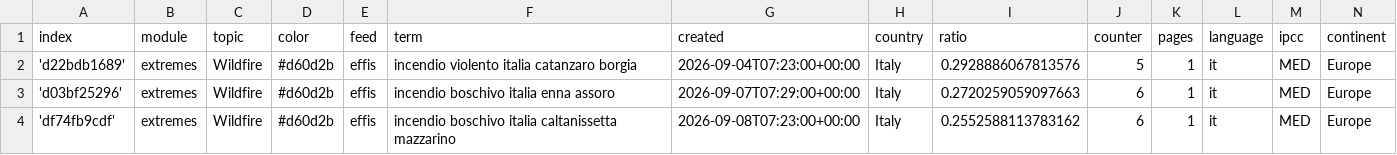
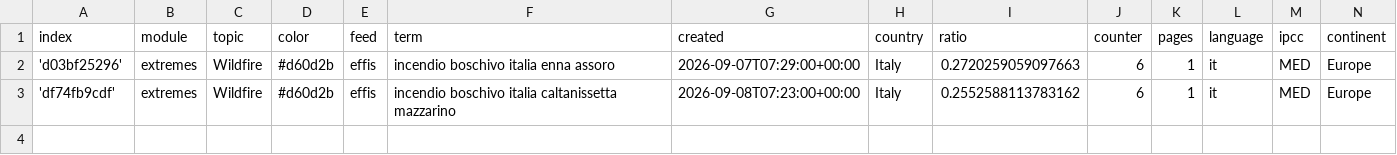
Before and after one commit to annajungfleischnews/italianExtremes, a CSV file: terms.csv, drawn as a sheet.

Commit message:
Commit from GitHub Actions (harvest:0.0)

```diff
--- a/terms.csv
+++ b/terms.csv
@@ -1,3 +1,2 @@
 index,module,topic,color,feed,term,created,country,ratio,counter,pages,language,ipcc,continent
-'d22bdb1689',extremes,Wildfire,#d60d2b,effis,incendio violento italia catanzaro borgia,2026-09-04T07:23:00+00:00,Italy,0.2928886067813576,5,1,it,MED,Europe
 'd03bf25296',extremes,Wildfire,#d60d2b,effis,incendio boschivo italia enna assoro,2026-09-07T07:29:00+00:00,Italy,0.2720259059097663,6,1,it,MED,Europe
```
